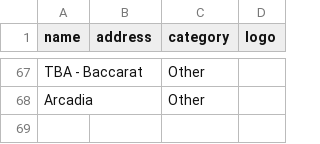
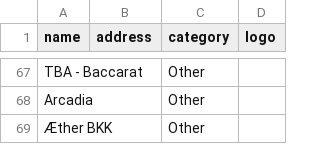
Before and after one commit to alx/travel-guide, a CSV file: scripts/bangkok-raco/venues.csv, drawn as a sheet; only a part is shown, gaps mark what is left out.

```diff
--- a/scripts/bangkok-raco/venues.csv
+++ b/scripts/bangkok-raco/venues.csv
@@ -68 +68,2 @@ TBA - Baccarat,,Other,
 Arcadia,,Other,
+Æther BKK,,Other,
```
Also changed, not shown: 2 other files.
